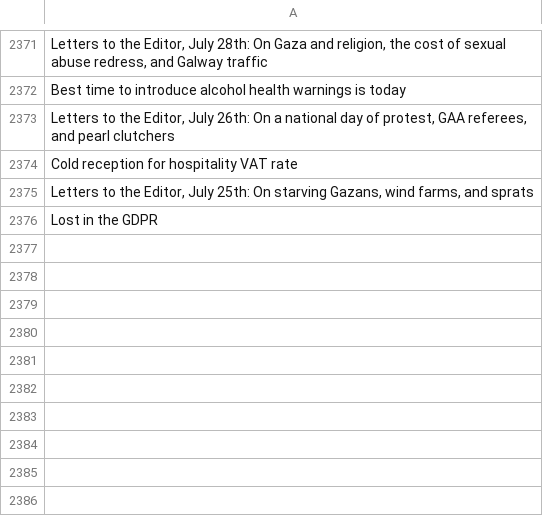
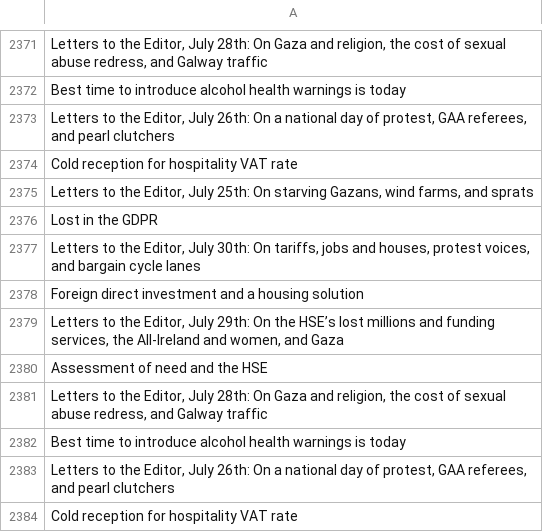
Before and after one commit to aodhanlutetiae/odds_scrape, a CSV file: letter_headings.csv, drawn as a sheet; only a part is shown, gaps mark what is left out.

```diff
--- a/letter_headings.csv
+++ b/letter_headings.csv
@@ -2376 +2376,9 @@ Cold reception  for hospitality VAT rate
 Lost in the GDPR
+"Letters to the Editor, July 30th: On tariffs, jobs and houses, protest voices, and bargain cycle lanes "
+Foreign direct investment and a housing solution
+"Letters to the Editor, July 29th: On the HSE’s lost millions and funding services, the All-Ireland and women, and Gaza"
+Assessment of need and the HSE
+"Letters to the Editor, July 28th: On Gaza and religion, the cost of  sexual abuse redress,  and Galway traffic"
+Best time to introduce alcohol health warnings is today
+"Letters to the Editor, July 26th: On a national day of protest,  GAA referees, and pearl clutchers"
+Cold reception  for hospitality VAT rate
```
